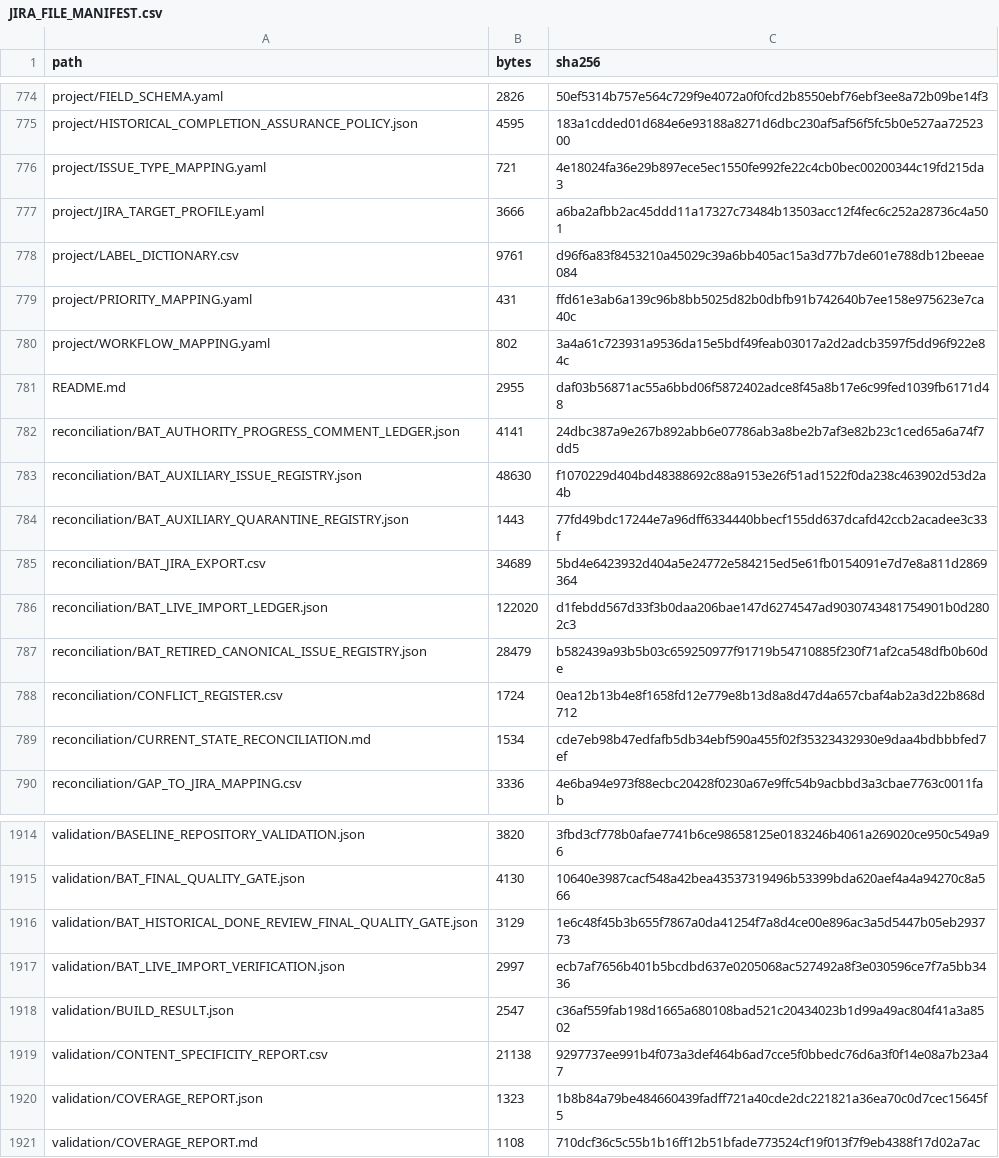
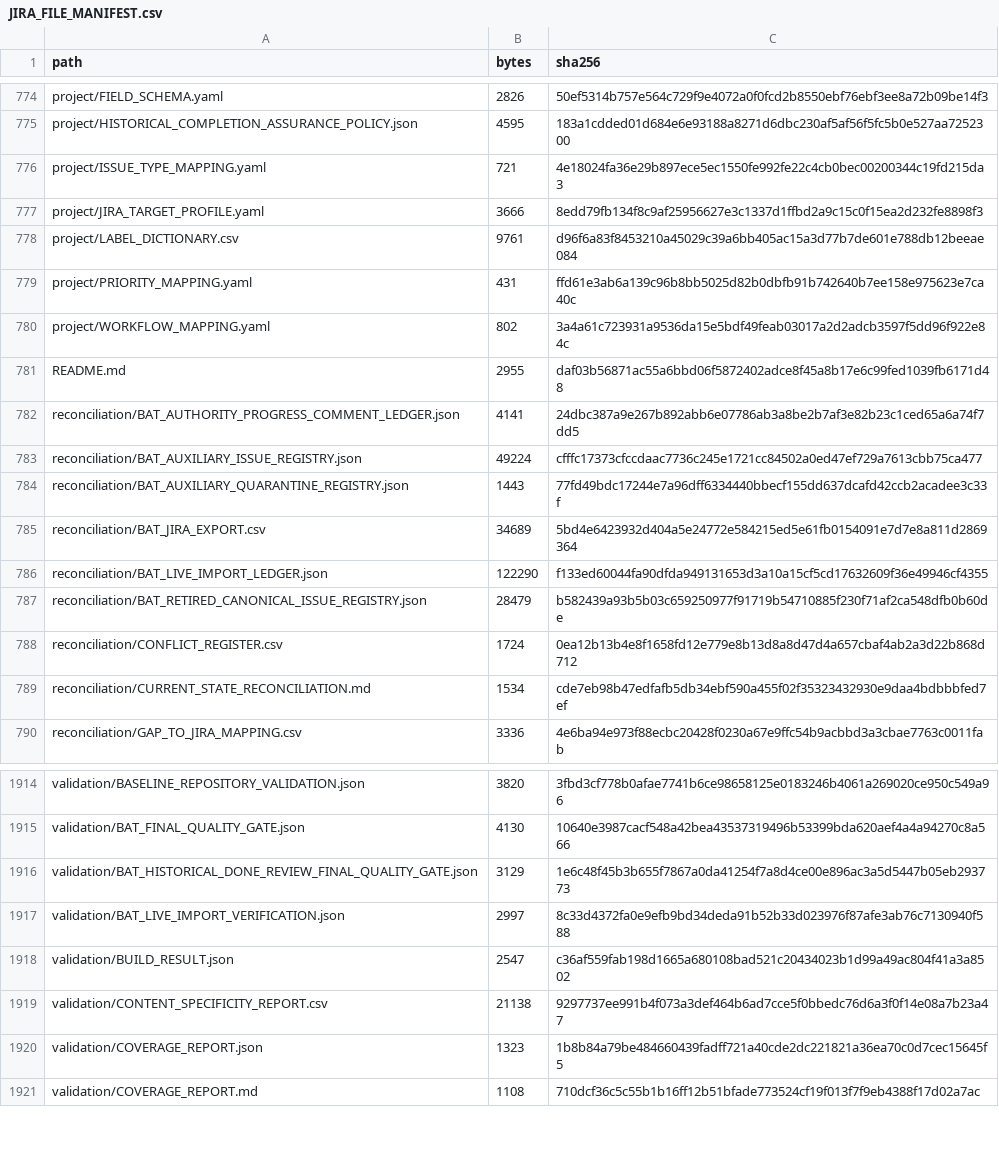
Before and after one commit to KevinSGarrett/BatteredAggieSyndrome, a CSV file: jira/validation/JIRA_FILE_MANIFEST.csv, drawn as a sheet; only a part is shown, gaps mark what is left out.

```diff
--- a/jira/validation/JIRA_FILE_MANIFEST.csv
+++ b/jira/validation/JIRA_FILE_MANIFEST.csv
@@ -776,3 +776,3 @@ project/HISTORICAL_COMPLETION_ASSURANCE_POLICY.json,4595,183a1cdded01d684e6e9318
 project/ISSUE_TYPE_MAPPING.yaml,721,4e18024fa36e29b897ece5ec1550fe992fe22c4cb0bec00200344c19fd215da3
-project/JIRA_TARGET_PROFILE.yaml,3666,a6ba2afbb2ac45ddd11a17327c73484b13503acc12f4fec6c252a28736c4a501
+project/JIRA_TARGET_PROFILE.yaml,3666,8edd79fb134f8c9af25956627e3c1337d1ffbd2a9c15c0f15ea2d232fe8898f3
 project/LABEL_DICTIONARY.csv,9761,d96f6a83f8453210a45029c39a6bb405ac15a3d77b7de601e788db12beeae084
@@ -782,6 +782,6 @@ README.md,2955,daf03b56871ac55a6bbd06f5872402adce8f45a8b17e6c99fed1039fb6171d48
 reconciliation/BAT_AUTHORITY_PROGRESS_COMMENT_LEDGER.json,4141,24dbc387a9e267b892abb6e07786ab3a8be2b7af3e82b23c1ced65a6a74f7dd5
-reconciliation/BAT_AUXILIARY_ISSUE_REGISTRY.json,48630,f1070229d404bd48388692c88a9153e26f51ad1522f0da238c463902d53d2a4b
+reconciliation/BAT_AUXILIARY_ISSUE_REGISTRY.json,49224,cfffc17373cfccdaac7736c245e1721cc84502a0ed47ef729a7613cbb75ca477
 reconciliation/BAT_AUXILIARY_QUARANTINE_REGISTRY.json,1443,77fd49bdc17244e7a96dff6334440bbecf155dd637dcafd42ccb2acadee3c33f
 reconciliation/BAT_JIRA_EXPORT.csv,34689,5bd4e6423932d404a5e24772e584215ed5e61fb0154091e7d7e8a811d2869364
-reconciliation/BAT_LIVE_IMPORT_LEDGER.json,122020,d1febdd567d33f3b0daa206bae147d6274547ad9030743481754901b0d2802c3
+reconciliation/BAT_LIVE_IMPORT_LEDGER.json,122290,f133ed60044fa90dfda949131653d3a10a15cf5cd17632609f36e49946cf4355
 reconciliation/BAT_RETIRED_CANONICAL_ISSUE_REGISTRY.json,28479,b582439a93b5b03c659250977f91719b54710885f230f71af2ca548dfb0b60de
@@ -1916,3 +1916,3 @@ validation/BAT_FINAL_QUALITY_GATE.json,4130,10640e3987cacf548a42bea43537319496b5
 validation/BAT_HISTORICAL_DONE_REVIEW_FINAL_QUALITY_GATE.json,3129,1e6c48f45b3b655f7867a0da41254f7a8d4ce00e896ac3a5d5447b05eb293773
-validation/BAT_LIVE_IMPORT_VERIFICATION.json,2997,ecb7af7656b401b5bcdbd637e0205068ac527492a8f3e030596ce7f7a5bb3436
+validation/BAT_LIVE_IMPORT_VERIFICATION.json,2997,8c33d4372fa0e9efb9bd34deda91b52b33d023976f87afe3ab76c7130940f588
 validation/BUILD_RESULT.json,2547,c36af559fab198d1665a680108bad521c20434023b1d99a49ac804f41a3a8502
```
Also changed, not shown: 5 other files.
